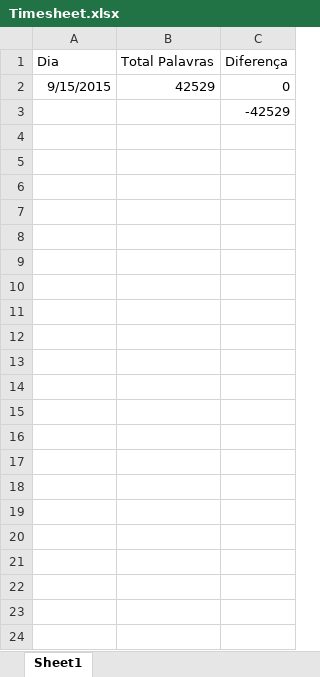
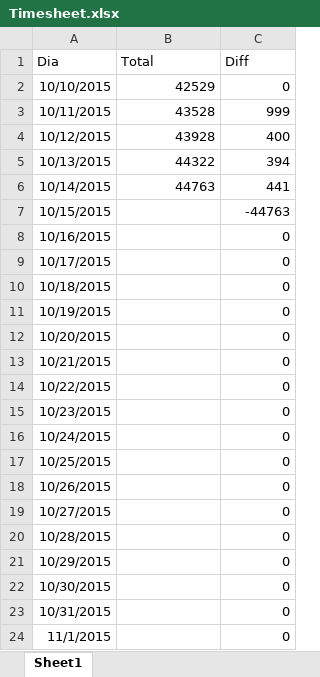
Before and after one commit to dialex/NaNoWriMo, an Excel workbook: Timesheet.xlsx, sheet Sheet1, drawn as a sheet; values as stored, in another font and other column widths than the file's, no borders; charts and pictures and table styles not drawn; removed rows and columns are numbered as before the commit, all else as after; the diff names each change by its address in the sheet, - before the commit and + after, or states it on an @@ line.

```diff
--- a/Timesheet.xlsx (sheet Sheet1)
+++ b/Timesheet.xlsx (sheet Sheet1)
-B1: Total Palavras
+B1: Total
-C1: Diferença
+C1: Diff
-A2 (Dia): 9/15/2015
+A2 (Dia): 10/10/2015
-row 3:  |  | -42529
+row 3: 10/11/2015 | 43528 | 999
+row 4: 10/12/2015 | 43928 | 400
+row 5: 10/13/2015 | 44322 | 394
+row 6: 10/14/2015 | 44763 | 441
+row 7: 10/15/2015 |  | -44763
+row 8: 10/16/2015 |  | 0
+row 9: 10/17/2015 |  | 0
+row 10: 10/18/2015 |  | 0
+row 11: 10/19/2015 |  | 0
+row 12: 10/20/2015 |  | 0
+row 13: 10/21/2015 |  | 0
+row 14: 10/22/2015 |  | 0
+row 15: 10/23/2015 |  | 0
+row 16: 10/24/2015 |  | 0
+row 17: 10/25/2015 |  | 0
+row 18: 10/26/2015 |  | 0
+row 19: 10/27/2015 |  | 0
+row 20: 10/28/2015 |  | 0
+row 21: 10/29/2015 |  | 0
+row 22: 10/30/2015 |  | 0
+row 23: 10/31/2015 |  | 0
+row 24: 11/1/2015 |  | 0
```
Also changed, not shown: charts or pictures, 2 other files.
